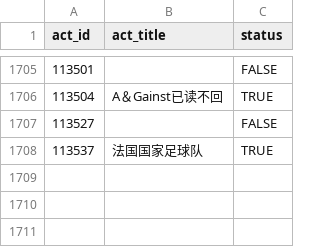
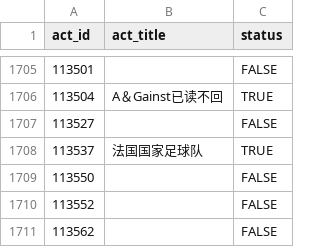
Before and after one commit to CaleyGoldue/bilibili-collections-archive, a CSV file: result_collect-act_id.csv, drawn as a sheet; only a part is shown, gaps mark what is left out.

Commit message:
Add files via upload

```diff
--- a/result_collect-act_id.csv
+++ b/result_collect-act_id.csv
@@ -1708 +1708,4 @@
 113537,法国国家足球队,TRUE
+113550,,FALSE
+113552,,FALSE
+113562,,FALSE
```
